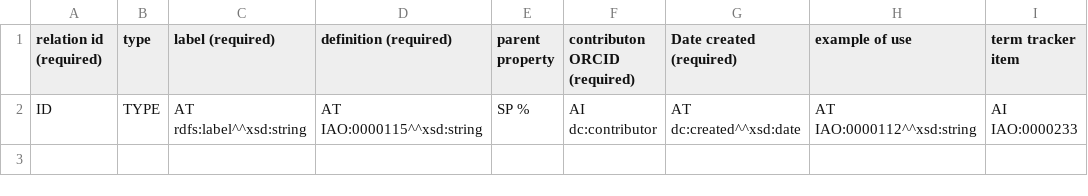
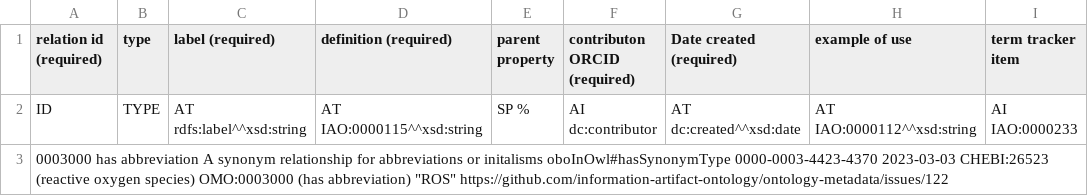
Before and after one commit to information-artifact-ontology/ontology-metadata, a TSV file: src/templates/annotation_properties.tsv, drawn as a sheet.

Commit message:
Update annotation_properties.tsv

```diff
--- a/src/templates/annotation_properties.tsv
+++ b/src/templates/annotation_properties.tsv
@@ -2 +2,2 @@ relation id (required)	type	label (required)	definition (required)	parent proper
 ID	TYPE	AT rdfs:label^^xsd:string	AT IAO:0000115^^xsd:string	SP %	AI dc:contributor	AT dc:created^^xsd:date	AT IAO:0000112^^xsd:string	AI IAO:0000233
+0003000   has abbreviation  A synonym relationship for abbreviations or initalisms  oboInOwl#hasSynonymType 0000-0003-4423-4370 2023-03-03  CHEBI:26523 (reactive oxygen species) OMO:0003000 (has abbreviation) "ROS"  https://github.com/information-artifact-ontology/ontology-metadata/issues/122
```
